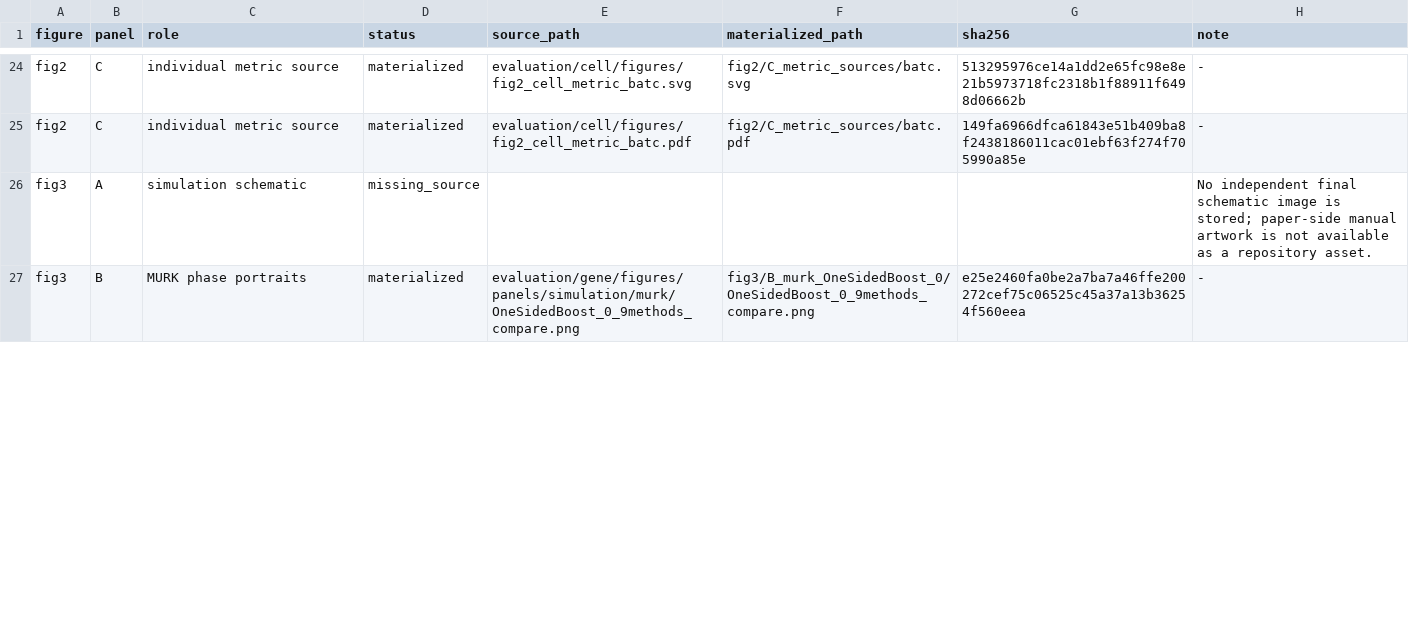
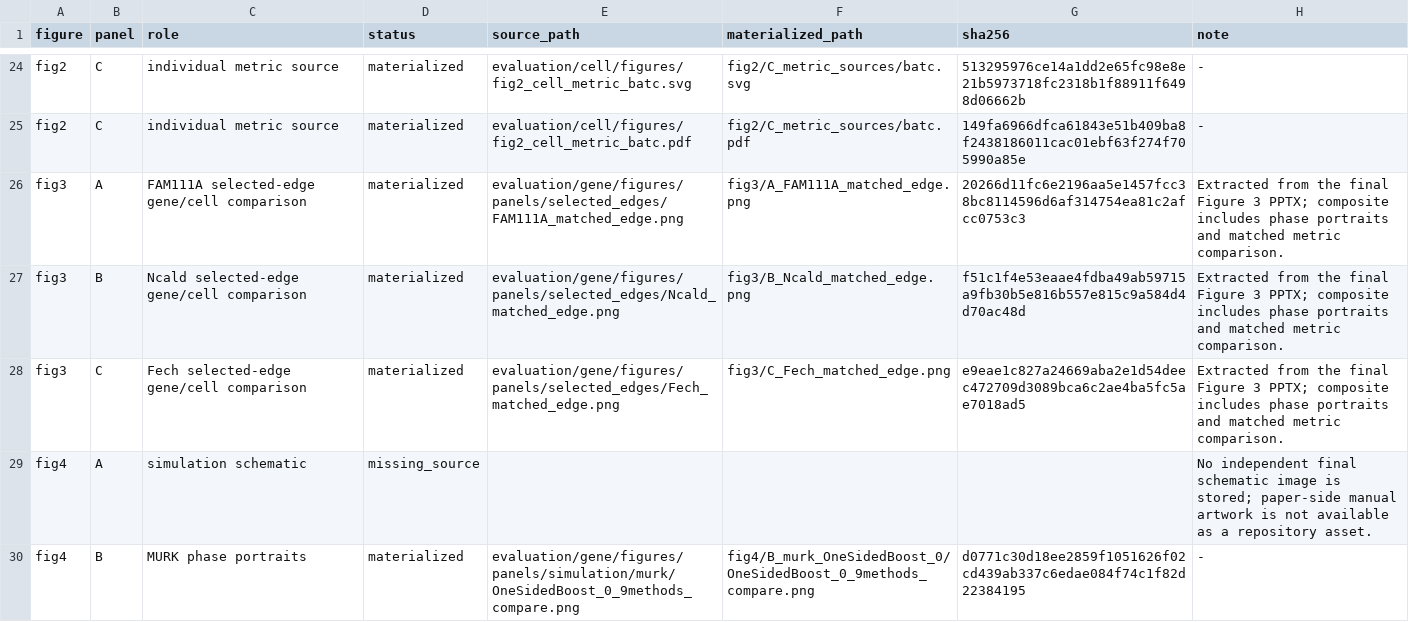
Before and after one commit to Tomorin259/benchmark_repository, a TSV file: figures/assembly/assembly_manifest.tsv, drawn as a sheet; only a part is shown, gaps mark what is left out; the diff covers the shown part only.

Commit message:
figures: align Figures 3-5 with online manuscript

```diff
--- a/figures/assembly/assembly_manifest.tsv
+++ b/figures/assembly/assembly_manifest.tsv
@@ -25,3 +25,6 @@ fig2	C	individual metric source	materialized	evaluation/cell/figures/fig2_cell_m
 fig2	C	individual metric source	materialized	evaluation/cell/figures/fig2_cell_metric_batc.pdf	fig2/C_metric_sources/batc.pdf	149fa6966dfca61843e51b409ba8f2438186011cac01ebf63f274f705990a85e	-
-fig3	A	simulation schematic	missing_source				No independent final schematic image is stored; paper-side manual artwork is not available as a repository asset.
-fig3	B	MURK phase portraits	materialized	evaluation/gene/figures/panels/simulation/murk/OneSidedBoost_0_9methods_compare.png	fig3/B_murk_OneSidedBoost_0/OneSidedBoost_0_9methods_compare.png	e25e2460fa0be2a7ba7a46ffe200272cef75c06525c45a37a13b36254f560eea	-
+fig3	A	FAM111A selected-edge gene/cell comparison	materialized	evaluation/gene/figures/panels/selected_edges/FAM111A_matched_edge.png	fig3/A_FAM111A_matched_edge.png	20266d11fc6e2196aa5e1457fcc38bc8114596d6af314754ea81c2afcc0753c3	Extracted from the final Figure 3 PPTX; composite includes phase portraits and matched metric comparison.
+fig3	B	Ncald selected-edge gene/cell comparison	materialized	evaluation/gene/figures/panels/selected_edges/Ncald_matched_edge.png	fig3/B_Ncald_matched_edge.png	f51c1f4e53eaae4fdba49ab59715a9fb30b5e816b557e815c9a584d4d70ac48d	Extracted from the final Figure 3 PPTX; composite includes phase portraits and matched metric comparison.
+fig3	C	Fech selected-edge gene/cell comparison	materialized	evaluation/gene/figures/panels/selected_edges/Fech_matched_edge.png	fig3/C_Fech_matched_edge.png	e9eae1c827a24669aba2e1d54deec472709d3089bca6c2ae4ba5fc5ae7018ad5	Extracted from the final Figure 3 PPTX; composite includes phase portraits and matched metric comparison.
+fig4	A	simulation schematic	missing_source				No independent final schematic image is stored; paper-side manual artwork is not available as a repository asset.
+fig4	B	MURK phase portraits	materialized	evaluation/gene/figures/panels/simulation/murk/OneSidedBoost_0_9methods_compare.png	fig4/B_murk_OneSidedBoost_0/OneSidedBoost_0_9methods_compare.png	d0771c30d18ee2859f1051626f02cd439ab337c6edae084f74c1f82d22384195	-
```
Also changed, not shown: 1 added row and 47 edited cells elsewhere in this file, artifacts.tsv, 44 other files.
